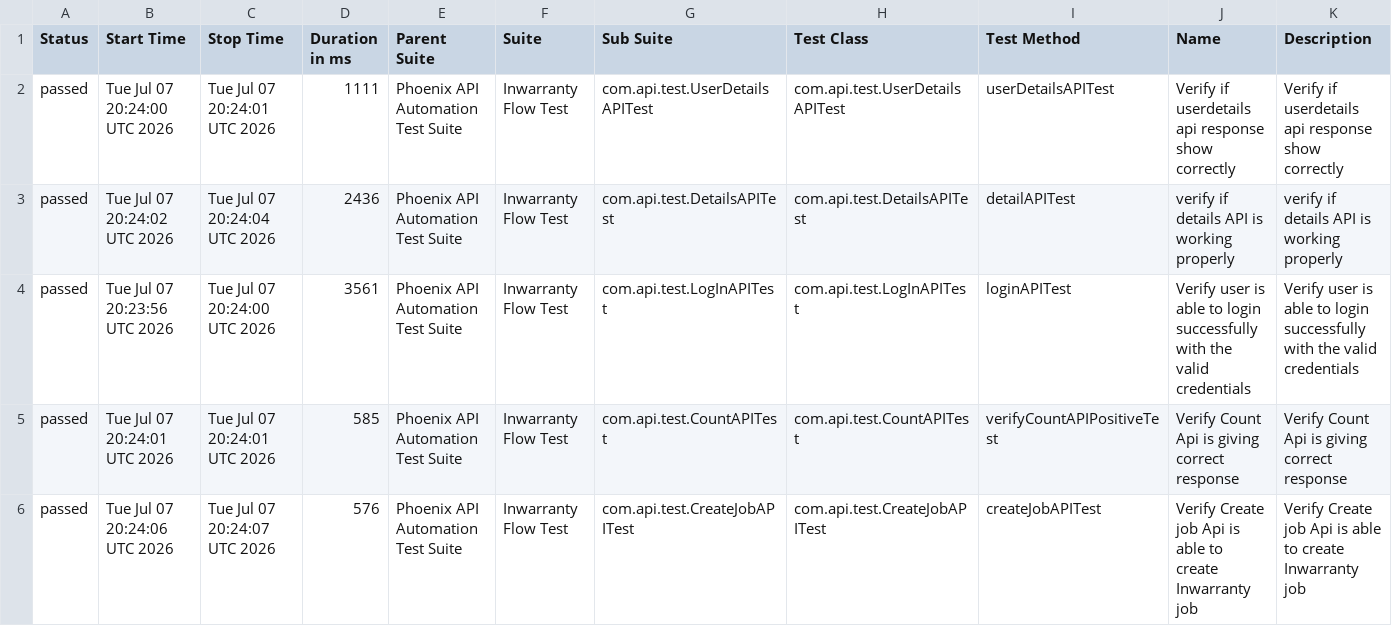
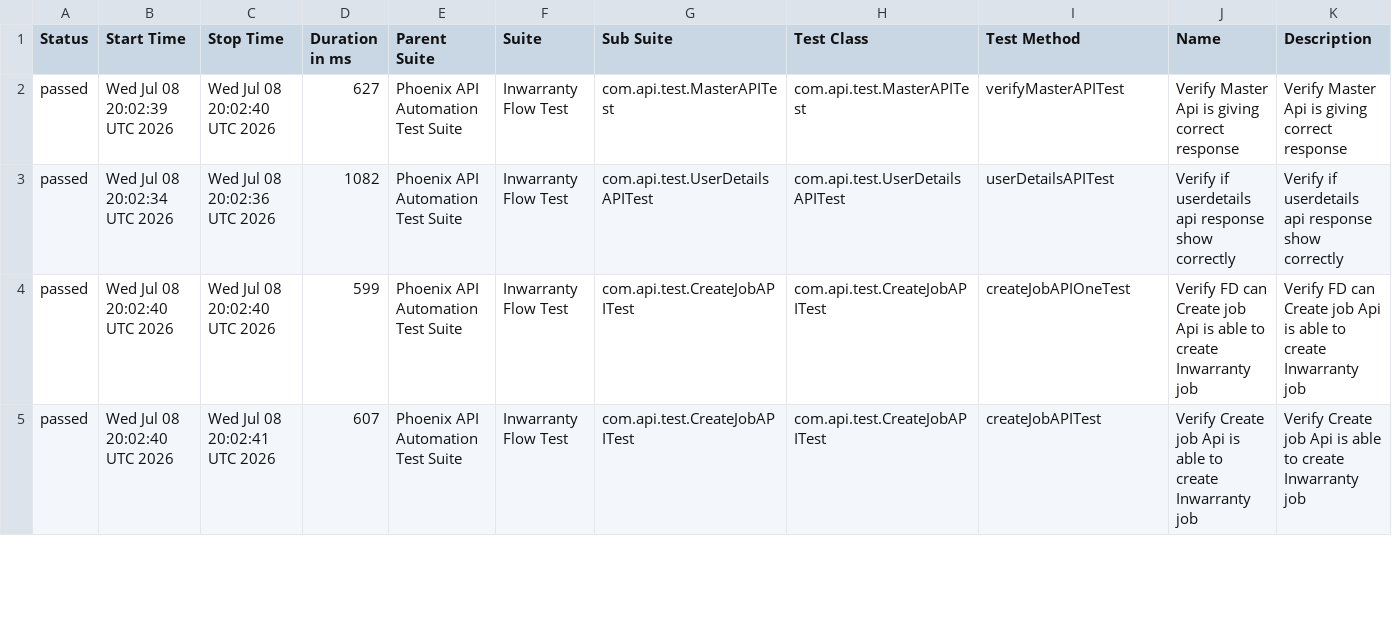
Before and after one commit to sailesh123kumar/PhoenixTestAutomationFramework, a CSV file: data/suites.csv, drawn as a sheet; only a part is shown; the diff covers the shown part only.

```diff
--- a/data/suites.csv
+++ b/data/suites.csv
@@ -1,6 +1,5 @@
 "Status","Start Time","Stop Time","Duration in ms","Parent Suite","Suite","Sub Suite","Test Class","Test Method","Name","Description"
-"passed","Tue Jul 07 20:24:00 UTC 2026","Tue Jul 07 20:24:01 UTC 2026","1111","Phoenix API Automation Test Suite","Inwarranty Flow Test","com.api.test.UserDetailsAPITest","com.api.test.UserDetailsAPITest","userDetailsAPITest","Verify if userdetails api response show correctly","Verify if userdetails api response show correctly"
-"passed","Tue Jul 07 20:24:02 UTC 2026","Tue Jul 07 20:24:04 UTC 2026","2436","Phoenix API Automation Test Suite","Inwarranty Flow Test","com.api.test.DetailsAPITest","com.api.test.DetailsAPITest","detailAPITest","verify if details API is working properly","verify if details API is working properly"
-"passed","Tue Jul 07 20:23:56 UTC 2026","Tue Jul 07 20:24:00 UTC 2026","3561","Phoenix API Automation Test Suite","Inwarranty Flow Test","com.api.test.LogInAPITest","com.api.test.LogInAPITest","loginAPITest","Verify user is able to login successfully with the valid credentials","Verify user is able to login successfully with the valid credentials"
-"passed","Tue Jul 07 20:24:01 UTC 2026","Tue Jul 07 20:24:01 UTC 2026","585","Phoenix API Automation Test Suite","Inwarranty Flow Test","com.api.test.CountAPITest","com.api.test.CountAPITest","verifyCountAPIPositiveTest","Verify Count Api is giving correct response","Verify Count Api is giving correct response"
-"passed","Tue Jul 07 20:24:06 UTC 2026","Tue Jul 07 20:24:07 UTC 2026","576","Phoenix API Automation Test Suite","Inwarranty Flow Test","com.api.test.CreateJobAPITest","com.api.test.CreateJobAPITest","createJobAPITest","Verify Create job Api is able to create Inwarranty job","Verify Create job Api is able to create Inwarranty job"
+"passed","Wed Jul 08 20:02:39 UTC 2026","Wed Jul 08 20:02:40 UTC 2026","627","Phoenix API Automation Test Suite","Inwarranty Flow Test","com.api.test.MasterAPITest","com.api.test.MasterAPITest","verifyMasterAPITest","Verify Master Api is giving correct response","Verify Master Api is giving correct response"
+"passed","Wed Jul 08 20:02:34 UTC 2026","Wed Jul 08 20:02:36 UTC 2026","1082","Phoenix API Automation Test Suite","Inwarranty Flow Test","com.api.test.UserDetailsAPITest","com.api.test.UserDetailsAPITest","userDetailsAPITest","Verify if userdetails api response show correctly","Verify if userdetails api response show correctly"
+"passed","Wed Jul 08 20:02:40 UTC 2026","Wed Jul 08 20:02:40 UTC 2026","599","Phoenix API Automation Test Suite","Inwarranty Flow Test","com.api.test.CreateJobAPITest","com.api.test.CreateJobAPITest","createJobAPIOneTest","Verify FD can Create job Api is able to create Inwarranty job","Verify FD can Create job Api is able to create Inwarranty job"
+"passed","Wed Jul 08 20:02:40 UTC 2026","Wed Jul 08 20:02:41 UTC 2026","607","Phoenix API Automation Test Suite","Inwarranty Flow Test","com.api.test.CreateJobAPITest","com.api.test.CreateJobAPITest","createJobAPITest","Verify Create job Api is able to create Inwarranty job","Verify Create job Api is able to create Inwarranty job"
```
Also changed, not shown: 2 added rows, 1 removed row and 14 edited cells elsewhere in this file, data/behaviors.csv, 47 other files.
